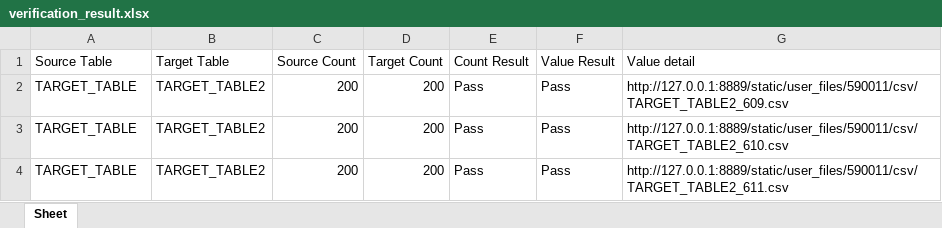
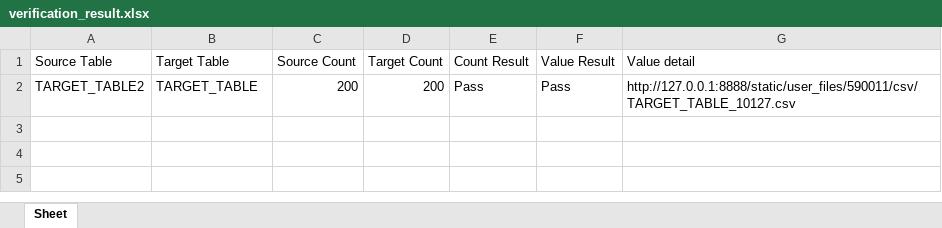
Before and after one commit to forever361/test_tp, an Excel workbook: app/static/user_files/590011/config/verification_result.xlsx, sheet Sheet, drawn as a sheet; values as stored, in another font and other column widths than the file's, no borders; removed rows and columns are numbered as before the commit, all else as after; the diff names each change by its address in the sheet, - before the commit and + after, or states it on an @@ line.

```diff
--- a/app/static/user_files/590011/config/verification_result.xlsx (sheet Sheet)
+++ b/app/static/user_files/590011/config/verification_result.xlsx (sheet Sheet)
-row 2: TARGET_TABLE | TARGET_TABLE2 | 200 | 200 | Pass | Pass | http://127.0.0.1:8889/static/user_files/590011/csv/TARGET_TABLE2_609.csv
-A2 (Source Table): TARGET_TABLE
+A2 (Source Table): TARGET_TABLE2
-B2 (Target Table): TARGET_TABLE2
+B2 (Target Table): TARGET_TABLE
-G2 (Value detail): http://127.0.0.1:8889/static/user_files/590011/csv/TARGET_TABLE2_610.csv
+G2 (Value detail): http://127.0.0.1:8888/static/user_files/590011/csv/TARGET_TABLE_10127.csv
-row 4: TARGET_TABLE | TARGET_TABLE2 | 200 | 200 | Pass | Pass | http://127.0.0.1:8889/static/user_files/590011/csv/TARGET_TABLE2_611.csv
```
Also changed, not shown: 13 other files.
